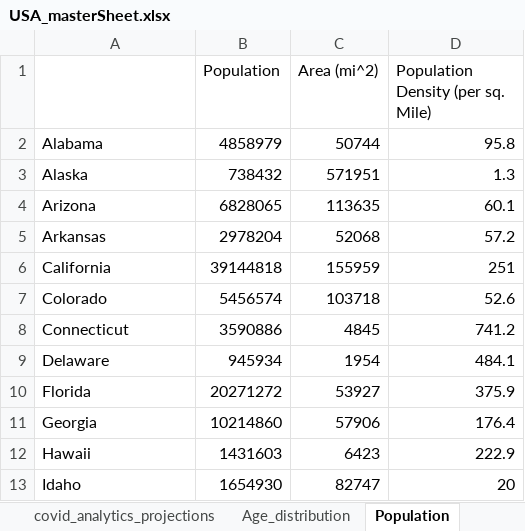
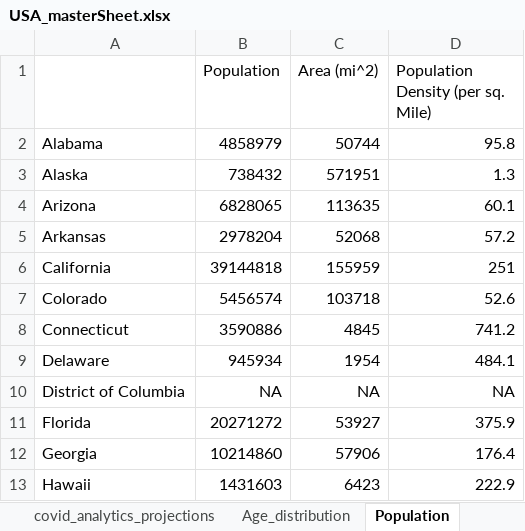
Before and after one commit to kaushalvivek/covid-19-india-projection, an Excel workbook: Spreadsheets/USA_masterSheet.xlsx, sheet Population, drawn as a sheet; only a part is shown; the shorter side is filled out with more unchanged rows; values as stored, in another font and other column widths than the file's, no borders; the diff names each change by its address in the sheet, - before the commit and + after, or states it on an @@ line.

```diff
--- a/Spreadsheets/USA_masterSheet.xlsx (sheet Population)
+++ b/Spreadsheets/USA_masterSheet.xlsx (sheet Population)
+row 10: District of Columbia | NA | NA | NA
```
Also changed, not shown: sheet HDI, sheet Analysis, sheet HIV, other sheet tabs, 12 other files.
